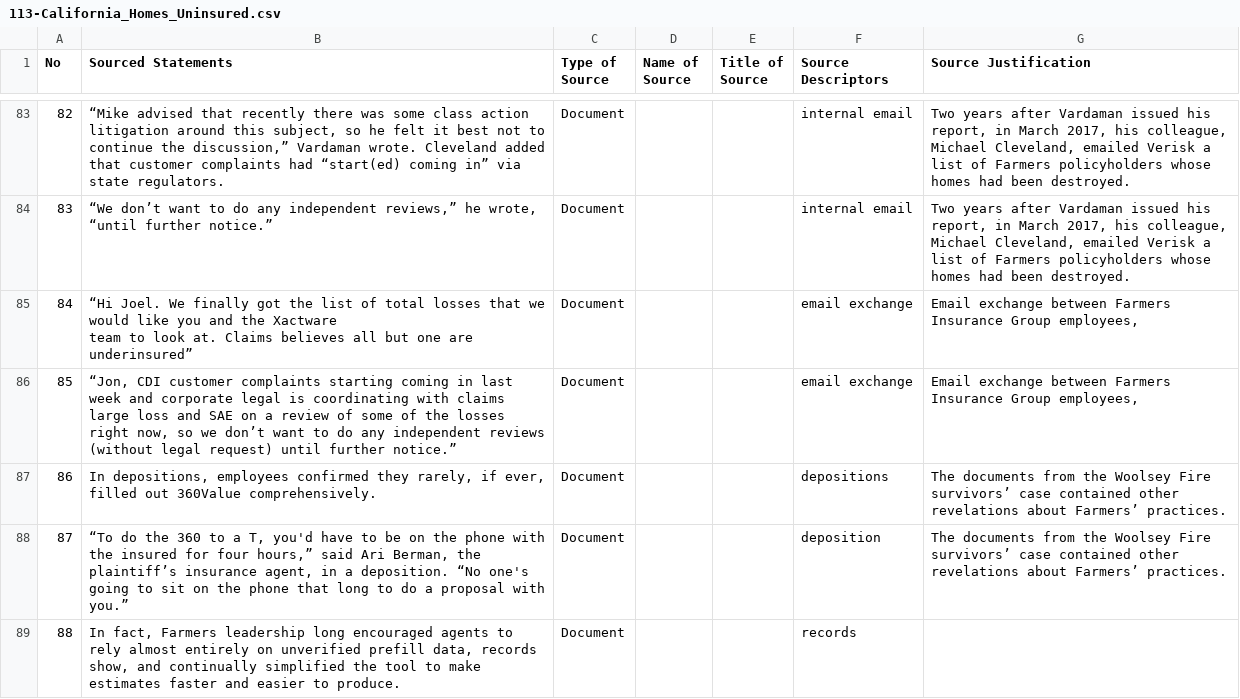
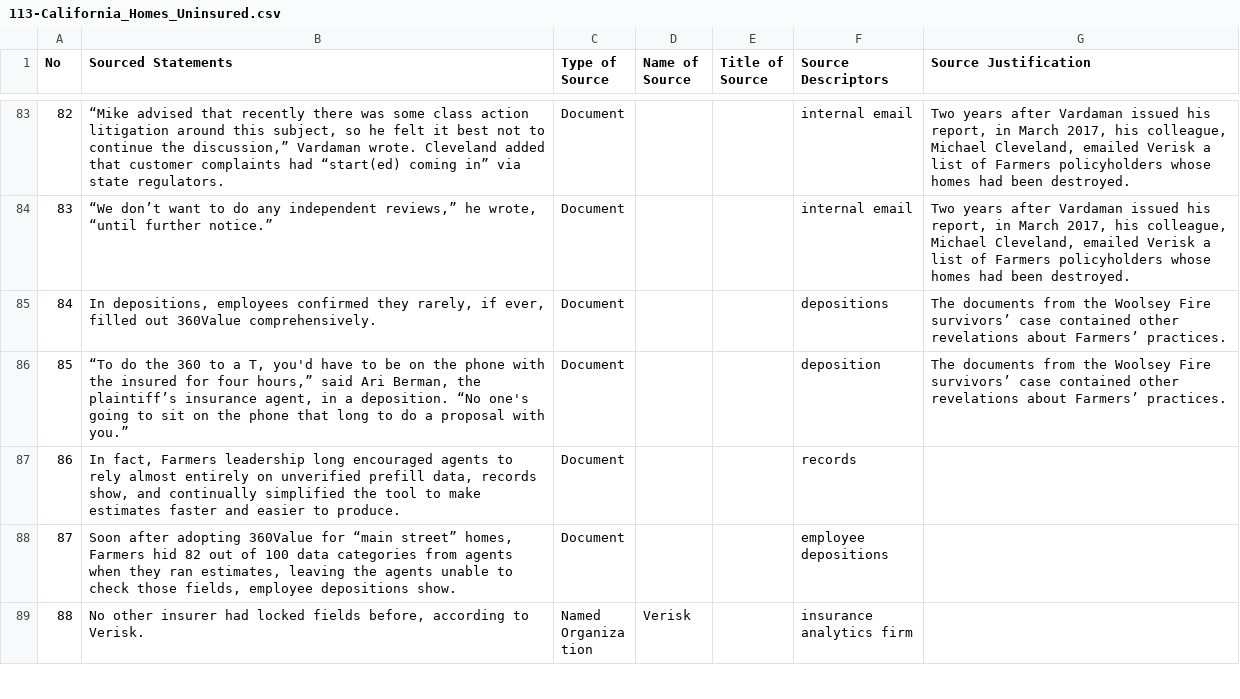
Before and after one commit to MarkkulaCenterJMEthics/llms-journ-sourcing, a CSV file: benchmarking/GT data/GT-II/113-California_Homes_Uninsured.csv, drawn as a sheet; only a part is shown, gaps mark what is left out; the shorter side is filled out with more unchanged rows; removed rows and columns are numbered as before the commit, all else as after; ↵ is a line break in a cell; the diff names each change by its address in the sheet, - before the commit and + after, or states it on an @@ line.

```diff
--- a/benchmarking/GT data/GT-II/113-California_Homes_Uninsured.csv
+++ b/benchmarking/GT data/GT-II/113-California_Homes_Uninsured.csv
-row 85: 84 | “Hi Joel. We finally got the list of total losses that we would like you and the Xactware ↵ team to look at. Claims believes all but one are underinsured” | Document |  |  | email exchange | Email exchange between Farmers Insurance Group employees,
-row 86: 85 | “Jon, CDI customer complaints starting coming in last week and corporate legal is coordinating with claims large loss and SAE on a review of some of the losses right now, so we don’t want to do any independent reviews (without legal request) until further notice.” | Document |  |  | email exchange | Email exchange between Farmers Insurance Group employees,
@@ column A (No) renumbered from row 85 down @@
```
Also changed, not shown: benchmarking/GT data/GT-2026/5-Humboldt-SF-homeless-bus.csv, benchmarking/GT data/GT-II/112-SZ_Hantavirus.csv, 8 other files.
